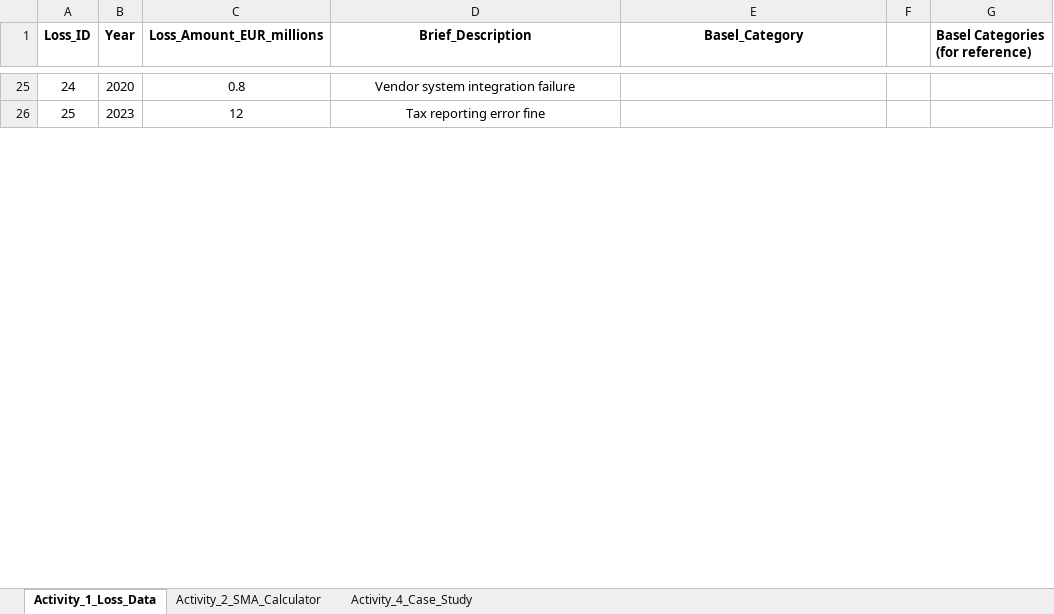
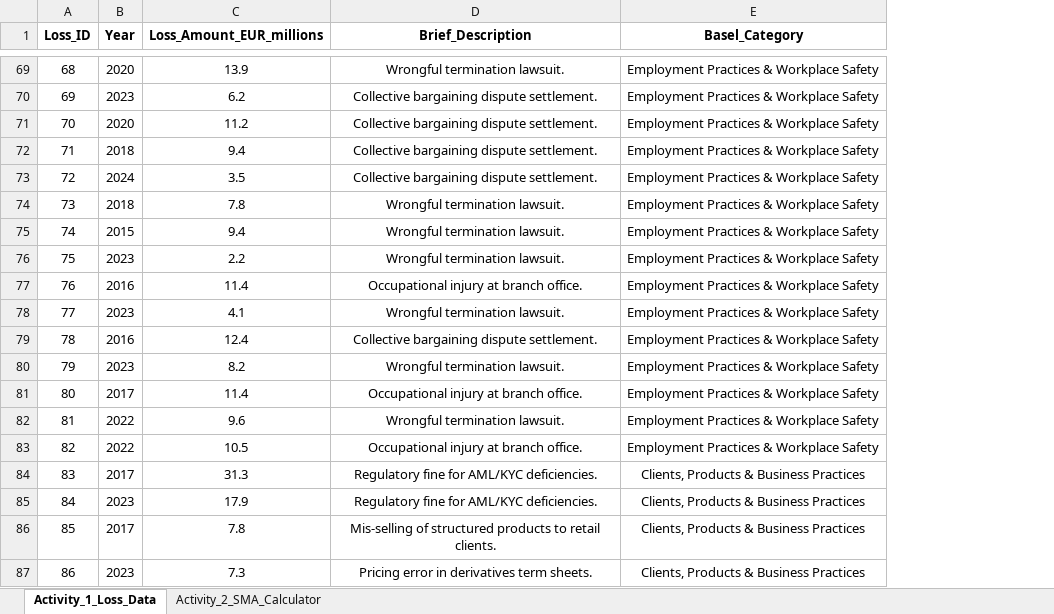
Before and after one commit to tomasplihal/risk_management, an Excel workbook: docs/data/week_10_operational_risk.xlsx, sheet Activity_1_Loss_Data, drawn as a sheet; only a part is shown, gaps mark what is left out; values as stored, in another font and other column widths than the file's, no borders; removed rows and columns are numbered as before the commit, all else as after; the diff covers the shown part only; the diff names each change by its address in the sheet, - before the commit and + after, or states it on an @@ line.

```diff
--- a/docs/data/week_10_operational_risk.xlsx (sheet Activity_1_Loss_Data)
+++ b/docs/data/week_10_operational_risk.xlsx (sheet Activity_1_Loss_Data)
-sheet tab: Activity_4_Case_Study
-column F, empty
-column G (Basel Categories (for reference)), empty
@@ column A (Loss_ID) renumbered between rows 2 and 138 @@
-C69 (Loss_Amount_EUR_millions): 0.8
+C69 (Loss_Amount_EUR_millions): 13.9
-D69 (Brief_Description): Vendor system integration failure
+D69 (Brief_Description): Wrongful termination lawsuit.
-E69 (Basel_Category): (empty)
+E69 (Basel_Category): Employment Practices & Workplace Safety
+row 70: 69 | 2023 | 6.2 | Collective bargaining dispute settlement. | Employment Practices & Workplace Safety
+row 71: 70 | 2020 | 11.2 | Collective bargaining dispute settlement. | Employment Practices & Workplace Safety
+row 72: 71 | 2018 | 9.4 | Collective bargaining dispute settlement. | Employment Practices & Workplace Safety
+row 73: 72 | 2024 | 3.5 | Collective bargaining dispute settlement. | Employment Practices & Workplace Safety
+row 74: 73 | 2018 | 7.8 | Wrongful termination lawsuit. | Employment Practices & Workplace Safety
+row 75: 74 | 2015 | 9.4 | Wrongful termination lawsuit. | Employment Practices & Workplace Safety
+row 76: 75 | 2023 | 2.2 | Wrongful termination lawsuit. | Employment Practices & Workplace Safety
+row 77: 76 | 2016 | 11.4 | Occupational injury at branch office. | Employment Practices & Workplace Safety
+row 78: 77 | 2023 | 4.1 | Wrongful termination lawsuit. | Employment Practices & Workplace Safety
+row 79: 78 | 2016 | 12.4 | Collective bargaining dispute settlement. | Employment Practices & Workplace Safety
+row 80: 79 | 2023 | 8.2 | Wrongful termination lawsuit. | Employment Practices & Workplace Safety
+row 81: 80 | 2017 | 11.4 | Occupational injury at branch office. | Employment Practices & Workplace Safety
+row 82: 81 | 2022 | 9.6 | Wrongful termination lawsuit. | Employment Practices & Workplace Safety
+row 83: 82 | 2022 | 10.5 | Occupational injury at branch office. | Employment Practices & Workplace Safety
+row 84: 83 | 2017 | 31.3 | Regulatory fine for AML/KYC deficiencies. | Clients, Products & Business Practices
+row 85: 84 | 2023 | 17.9 | Regulatory fine for AML/KYC deficiencies. | Clients, Products & Business Practices
+row 86: 85 | 2017 | 7.8 | Mis-selling of structured products to retail clients. | Clients, Products & Business Practices
-C87 (Loss_Amount_EUR_millions): 12
+C87 (Loss_Amount_EUR_millions): 7.3
-D87 (Brief_Description): Tax reporting error fine
+D87 (Brief_Description): Pricing error in derivatives term sheets.
-E87 (Basel_Category): (empty)
+E87 (Basel_Category): Clients, Products & Business Practices
```
Also changed, not shown: 125 added rows, 15 removed rows and 33 edited cells elsewhere in this sheet, sheet Activity_2_SMA_Calculator, 2 other files.
